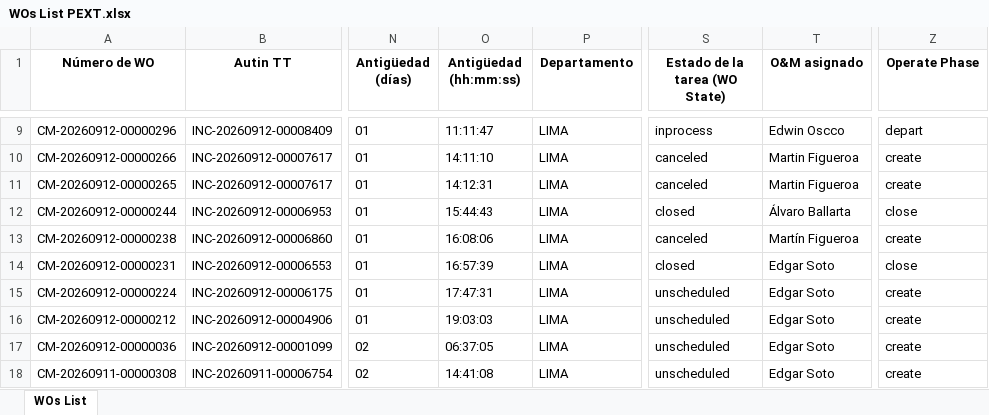
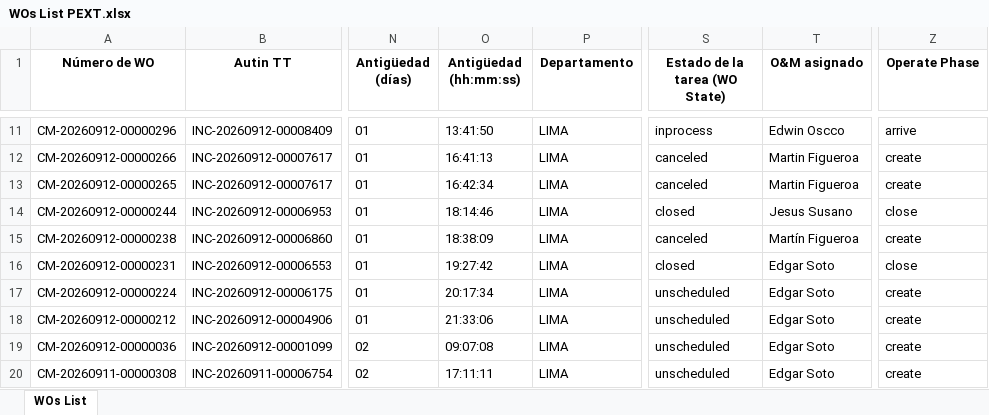
Before and after one commit to hanzpierre-zhan/Nucleus, an Excel workbook: scripts/WOs List PEXT.xlsx, sheet WOs List, drawn as a sheet; only a part is shown, gaps mark what is left out; values as stored, in another font and other column widths than the file's, no borders; addresses are those after the commit; the diff covers the shown part only; the diff names each change by its address in the sheet, - before the commit and + after, or states it on an @@ line.

```diff
--- a/scripts/WOs List PEXT.xlsx (sheet WOs List)
+++ b/scripts/WOs List PEXT.xlsx (sheet WOs List)
-O11 (Antigüedad (hh:mm:ss)): 11:11:47
+O11 (Antigüedad (hh:mm:ss)): 13:41:50
-Z11 (Operate Phase): depart
+Z11 (Operate Phase): arrive
-O12 (Antigüedad (hh:mm:ss)): 14:11:10
+O12 (Antigüedad (hh:mm:ss)): 16:41:13
-O13 (Antigüedad (hh:mm:ss)): 14:12:31
+O13 (Antigüedad (hh:mm:ss)): 16:42:34
-O14 (Antigüedad (hh:mm:ss)): 15:44:43
+O14 (Antigüedad (hh:mm:ss)): 18:14:46
-T14 (O&M asignado): Álvaro Ballarta
+T14 (O&M asignado): Jesus Susano
-O15 (Antigüedad (hh:mm:ss)): 16:08:06
+O15 (Antigüedad (hh:mm:ss)): 18:38:09
-O16 (Antigüedad (hh:mm:ss)): 16:57:39
+O16 (Antigüedad (hh:mm:ss)): 19:27:42
-O17 (Antigüedad (hh:mm:ss)): 17:47:31
+O17 (Antigüedad (hh:mm:ss)): 20:17:34
-O18 (Antigüedad (hh:mm:ss)): 19:03:03
+O18 (Antigüedad (hh:mm:ss)): 21:33:06
-O19 (Antigüedad (hh:mm:ss)): 06:37:05
+O19 (Antigüedad (hh:mm:ss)): 09:07:08
-O20 (Antigüedad (hh:mm:ss)): 14:41:08
+O20 (Antigüedad (hh:mm:ss)): 17:11:11
```
Also changed, not shown: 2 added rows, 1 removed row and 26 edited cells elsewhere in this sheet, scripts/WOs List FLM.xlsx, 6 other files.
